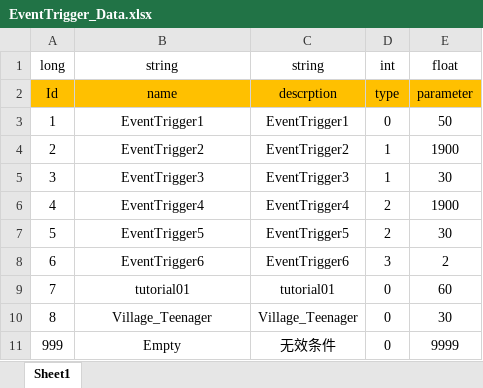
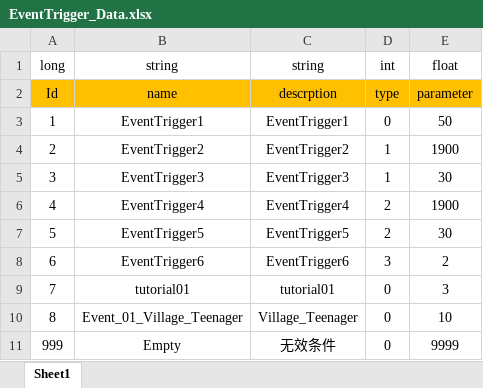
Before and after one commit to Chuyang1996/Nameless_Temp, an Excel workbook: GameDesign/ExcelData/EventTrigger_Data.xlsx, sheet Sheet1, drawn as a sheet; values as stored, in another font and other column widths than the file's, no borders; the diff names each change by its address in the sheet, - before the commit and + after, or states it on an @@ line.

```diff
--- a/GameDesign/ExcelData/EventTrigger_Data.xlsx (sheet Sheet1)
+++ b/GameDesign/ExcelData/EventTrigger_Data.xlsx (sheet Sheet1)
-E9 (float): 60
+E9 (float): 3
-B10 (string): Village_Teenager
+B10 (string): Event_01_Village_Teenager
-E10 (float): 30
+E10 (float): 10
```
Also changed, not shown: GameDesign/ExcelData/EventOption_Data.xlsx, GameDesign/ExcelData/EventResult_Data.xlsx, 14 other files.
